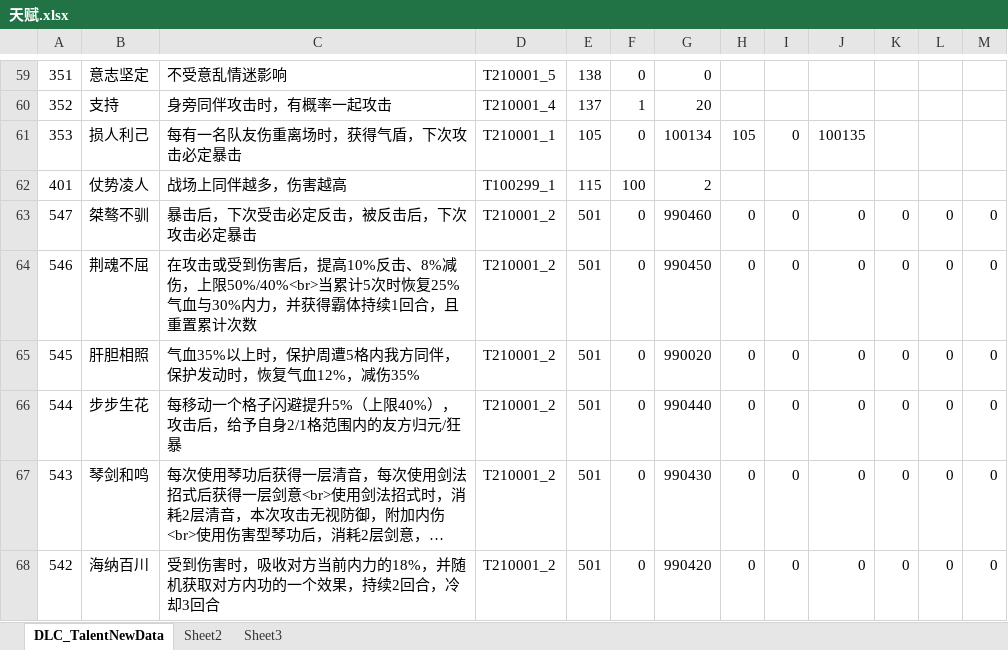
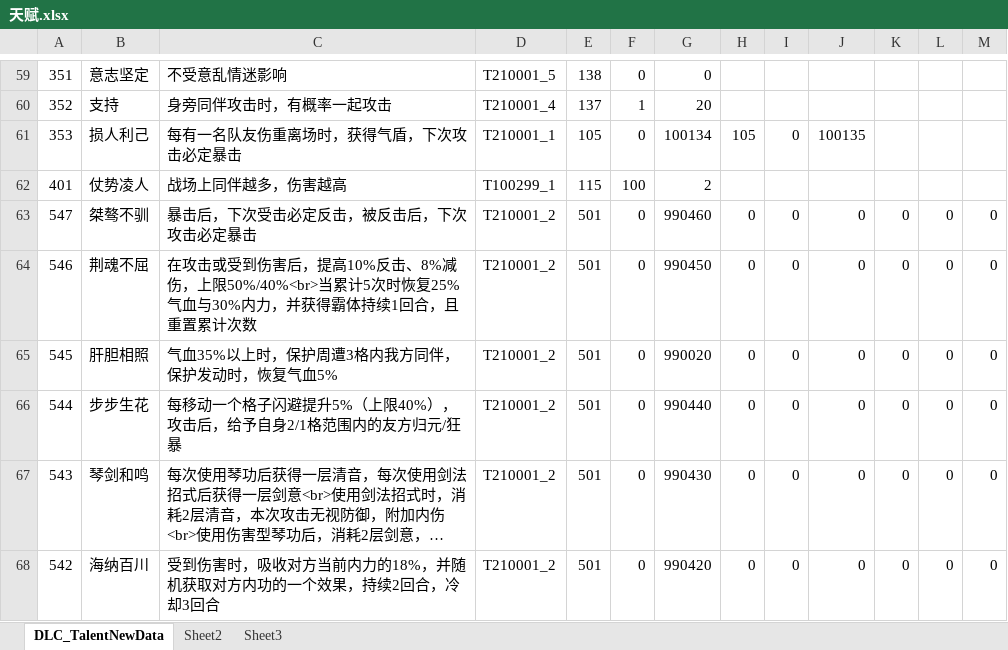
Before and after one commit to xiaozhuzzz/XiakePreMod, an Excel workbook: Excel文件/xiakeqian/天赋.xlsx, sheet DLC_TalentNewData, drawn as a sheet; only a part is shown, gaps mark what is left out; long unchanged cells end in …; values as stored, in another font and other column widths than the file's, no borders; conditional formats not drawn; the diff names each change by its address in the sheet, - before the commit and + after, or states it on an @@ line.

```diff
--- a/Excel文件/xiakeqian/天赋.xlsx (sheet DLC_TalentNewData)
+++ b/Excel文件/xiakeqian/天赋.xlsx (sheet DLC_TalentNewData)
-C65: 气血35%以上时，保护周遭5格内我方同伴，保护发动时，恢复气血12%，减伤35%
+C65: 气血35%以上时，保护周遭3格内我方同伴，保护发动时，恢复气血5%
```
Also changed, not shown: Excel文件/xiakeqian/战斗属性.xlsx, Excel文件/侠客参数随机表.xlsx, 6 other files.
